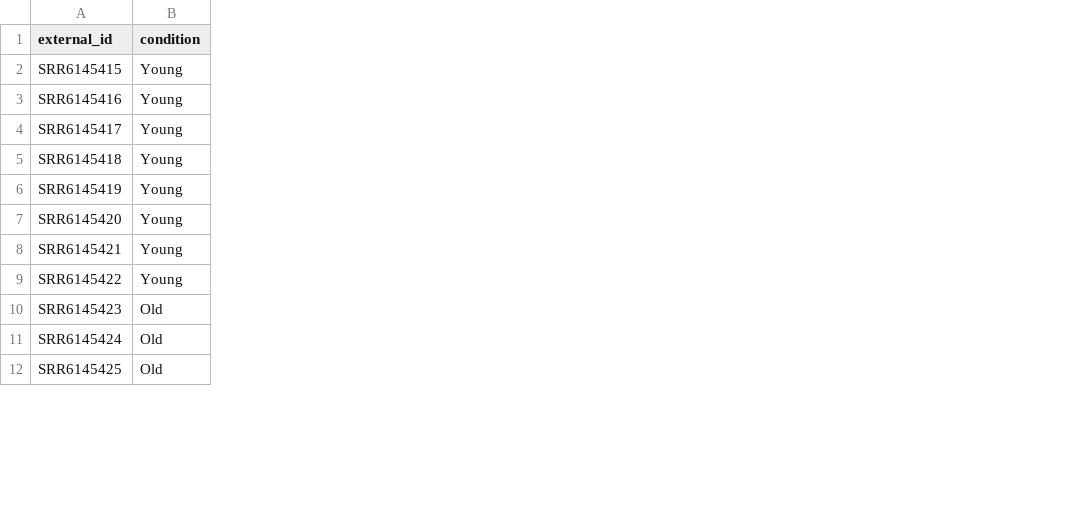
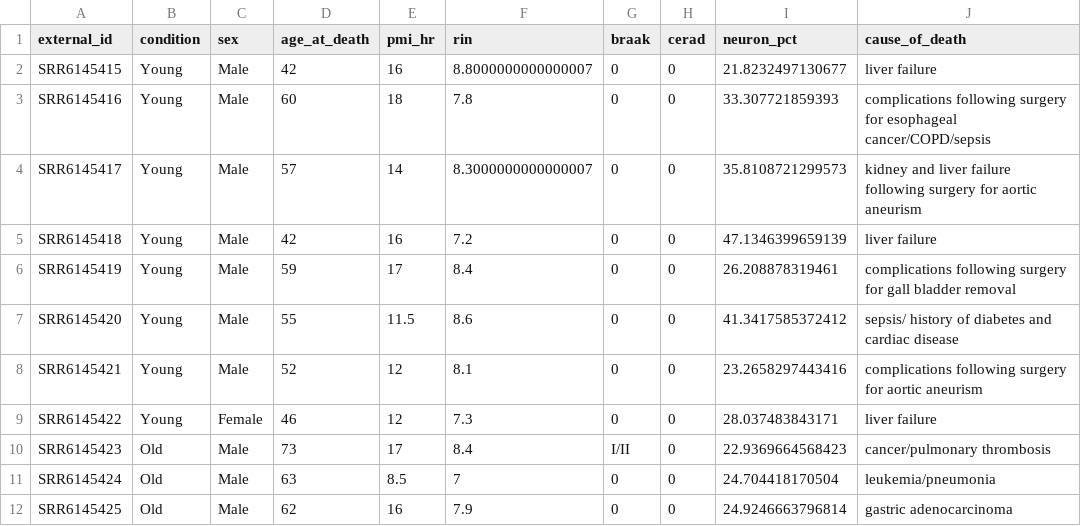
Before and after one commit to sofiamucci/alzheimer-brain-transcriptomics-story, a CSV file: data/sample_metadata_full.csv, drawn as a sheet; only a part is shown; the diff names each change by its address in the sheet, - before the commit and + after, or states it on an @@ line.

Commit message:
Add donor covariates and check RIN/PMI confounding with condition

```diff
--- a/data/sample_metadata_full.csv
+++ b/data/sample_metadata_full.csv
+column C (sex), rows 2-12: Male | Male | Male | Male | Male | Male | Male | Female | Male | Male | Male
+column D (age_at_death), rows 2-12: 42 | 60 | 57 | 42 | 59 | 55 | 52 | 46 | 73 | 63 | 62
+column E (pmi_hr), rows 2-12: 16 | 18 | 14 | 16 | 17 | 11.5 | 12 | 12 | 17 | 8.5 | 16
+column F (rin), rows 2-12: 8.8000000000000007 | 7.8 | 8.3000000000000007 | 7.2 | 8.4 | 8.6 | 8.1 | 7.3 | 8.4 | 7 | 7.9
+column G (braak), rows 2-12: 0 | 0 | 0 | 0 | 0 | 0 | 0 | 0 | I/II | 0 | 0
+column H (cerad), rows 2-12: all 0
+column I (neuron_pct), rows 2-12: 21.8232497130677 | 33.307721859393 | 35.8108721299573 | 47.1346399659139 | 26.208878319461 | 41.3417585372412 | 23.2658297443416 | 28.037483843171 | 22.9369664568423 | 24.704418170504 | 24.9246663796814
+column J (cause_of_death), rows 2-12: liver failure | complications following surgery for esophageal cancer/COPD/sepsis | kidney and liver failure following surgery for aortic aneurism | liver failure | complications following surgery for gall bladder removal | sepsis/ history of diabetes and cardiac disease | complications following surgery for aortic aneurism | liver failure | cancer/pulmonary thrombosis | leukemia/pneumonia | gastric adenocarcinoma
```
Also changed, not shown: 2 other files.
